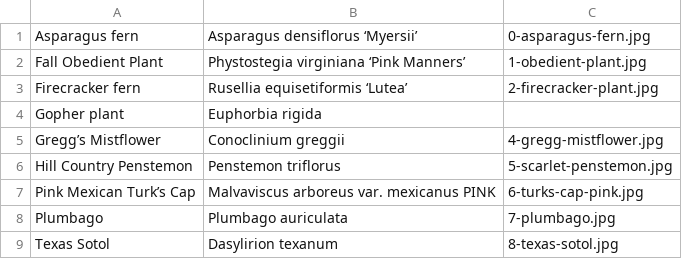
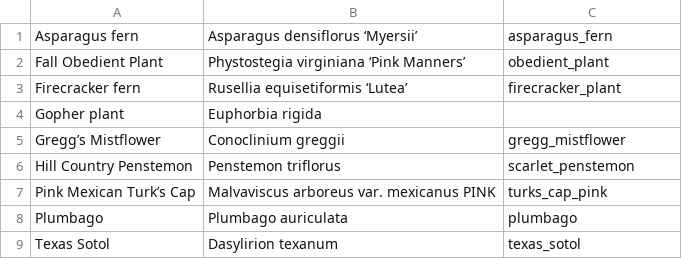
Before and after one commit to UTSA-CS-3443/BotanicalBuddy, a CSV file: app/src/main/assets/ShadePlants.csv, drawn as a sheet.

Commit message:
all photos, water savers loading dynamically. checkboxes change cardview background color. TODO: implement writing to file (account.csv) for each user to store plants in their garden

```diff
--- a/app/src/main/assets/ShadePlants.csv
+++ b/app/src/main/assets/ShadePlants.csv
@@ -1,9 +1,9 @@
-Asparagus fern,Asparagus densiflorus ‘Myersii’, 0-asparagus-fern.jpg
-Fall Obedient Plant,Phystostegia virginiana ‘Pink Manners’, 1-obedient-plant.jpg
-Firecracker fern,Rusellia equisetiformis ‘Lutea’, 2-firecracker-plant.jpg
+Asparagus fern,Asparagus densiflorus ‘Myersii’, asparagus_fern
+Fall Obedient Plant,Phystostegia virginiana ‘Pink Manners’, obedient_plant
+Firecracker fern,Rusellia equisetiformis ‘Lutea’, firecracker_plant
 Gopher plant,Euphorbia rigida,
-Gregg’s Mistflower,Conoclinium greggii, 4-gregg-mistflower.jpg
-Hill Country Penstemon,Penstemon triflorus, 5-scarlet-penstemon.jpg
-Pink Mexican Turk’s Cap,Malvaviscus arboreus var. mexicanus PINK, 6-turks-cap-pink.jpg
-Plumbago,Plumbago auriculata, 7-plumbago.jpg
-Texas Sotol,Dasylirion texanum, 8-texas-sotol.jpg
+Gregg’s Mistflower,Conoclinium greggii, gregg_mistflower
+Hill Country Penstemon,Penstemon triflorus, scarlet_penstemon
+Pink Mexican Turk’s Cap,Malvaviscus arboreus var. mexicanus PINK, turks_cap_pink
+Plumbago,Plumbago auriculata, plumbago
+Texas Sotol,Dasylirion texanum, texas_sotol
```
Also changed, not shown: app/src/main/assets/CoolTones.csv, app/src/main/assets/ShallowSoils.csv, 33 other files.
